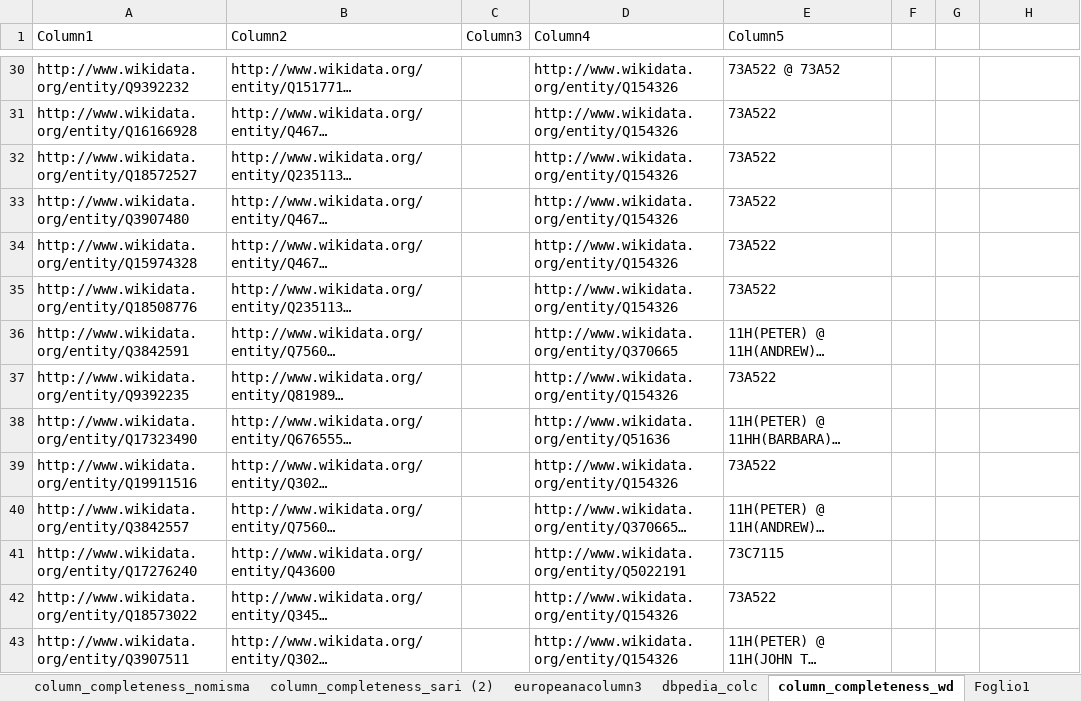
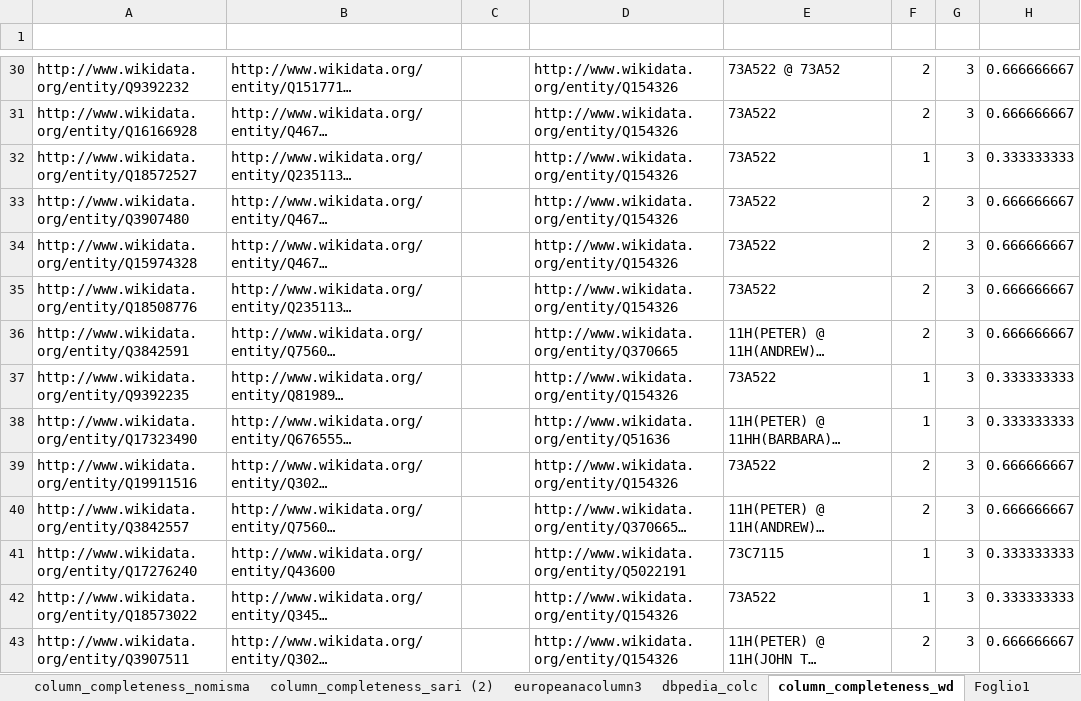
Before and after one commit to SofiBar/ArtGraphsLandscapeAnalysis, an Excel workbook: column_completeness_sample/Anon1Evaluation.xlsx, sheet column_completeness_wd, drawn as a sheet; only a part is shown, gaps mark what is left out; long unchanged cells end in …; values as stored, in another font and other column widths than the file's, no borders; table styles not drawn; the diff covers the shown part only; the diff names each change by its address in the sheet, - before the commit and + after, or states it on an @@ line.

Commit message:
Column completeness completed

```diff
--- a/column_completeness_sample/Anon1Evaluation.xlsx (sheet column_completeness_wd)
+++ b/column_completeness_sample/Anon1Evaluation.xlsx (sheet column_completeness_wd)
@@ A1:E1 bold: off → on, text colour: black → #FFFFFF @@
-F30:F31: (empty)
+F30:F31: 2
-G30:G43: (empty)
+G30:G43: 3
-H30:H31: (empty)
+H30:H31: 0.666666667
-F32: (empty)
+F32: 1
-H32: (empty)
+H32: 0.333333333
-F33:F36: (empty)
+F33:F36: 2
-H33:H36: (empty)
+H33:H36: 0.666666667
-F37:F38: (empty)
+F37:F38: 1
-H37:H38: (empty)
+H37:H38: 0.333333333
-F39:F40: (empty)
+F39:F40: 2
-H39:H40: (empty)
+H39:H40: 0.666666667
-F41:F42: (empty)
+F41:F42: 1
-H41:H42: (empty)
+H41:H42: 0.333333333
-F43: (empty)
+F43: 2
-H43: (empty)
+H43: 0.666666667
```
Also changed, not shown: 1 added row, 238 edited cells and cell formats elsewhere in this sheet, sheet dbpedia_colc.
